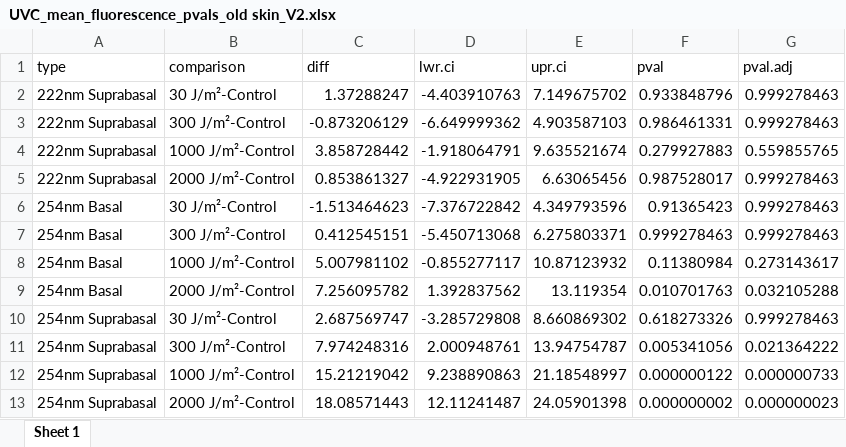
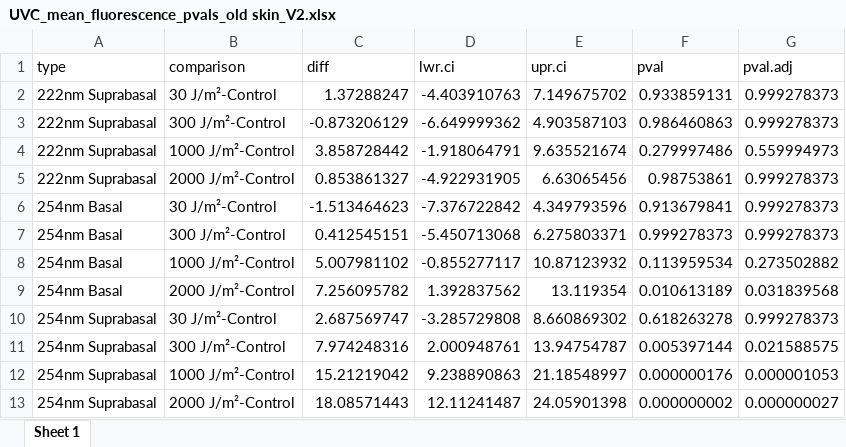
Before and after one commit to MBender1992/BFS_UVC, an Excel workbook: Results/UVC_mean_fluorescence_pvals_old skin_V2.xlsx, sheet Sheet 1, drawn as a sheet; values as stored, in another font and other column widths than the file's, no borders; the diff names each change by its address in the sheet, - before the commit and + after, or states it on an @@ line.

```diff
--- a/Results/UVC_mean_fluorescence_pvals_old skin_V2.xlsx (sheet Sheet 1)
+++ b/Results/UVC_mean_fluorescence_pvals_old skin_V2.xlsx (sheet Sheet 1)
-F2 (pval): 0.933848796
+F2 (pval): 0.933859131
-G2:G3 (pval.adj): 0.999278463
+G2:G3 (pval.adj): 0.999278373
-F3 (pval): 0.986461331
+F3 (pval): 0.986460863
-F4 (pval): 0.279927883
+F4 (pval): 0.279997486
-G4 (pval.adj): 0.559855765
+G4 (pval.adj): 0.559994973
-F5 (pval): 0.987528017
+F5 (pval): 0.98753861
-G5:G7 (pval.adj): 0.999278463
+G5:G7 (pval.adj): 0.999278373
-F6 (pval): 0.91365423
+F6 (pval): 0.913679841
-F7 (pval): 0.999278463
+F7 (pval): 0.999278373
-F8 (pval): 0.11380984
+F8 (pval): 0.113959534
-G8 (pval.adj): 0.273143617
+G8 (pval.adj): 0.273502882
-F9 (pval): 0.010701763
+F9 (pval): 0.010613189
-G9 (pval.adj): 0.032105288
+G9 (pval.adj): 0.031839568
-F10 (pval): 0.618273326
+F10 (pval): 0.618263278
-G10 (pval.adj): 0.999278463
+G10 (pval.adj): 0.999278373
-F11 (pval): 0.005341056
+F11 (pval): 0.005397144
-G11 (pval.adj): 0.021364222
+G11 (pval.adj): 0.021588575
-F12 (pval): 0.000000122
+F12 (pval): 0.000000176
-G12 (pval.adj): 0.000000733
+G12 (pval.adj): 0.000001053
-G13 (pval.adj): 0.000000023
+G13 (pval.adj): 0.000000027
```
Also changed, not shown: Results/UVC_CPD_percentage_old skin_V2.xlsx, Results/UVC_CPD_percentage_young skin_V1.xlsx, 16 other files.
